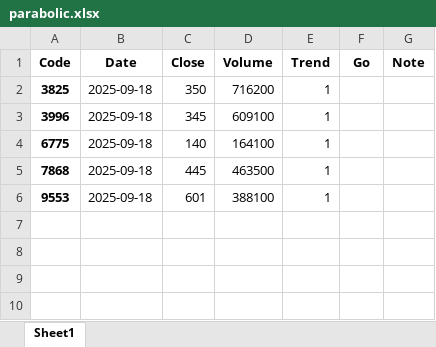
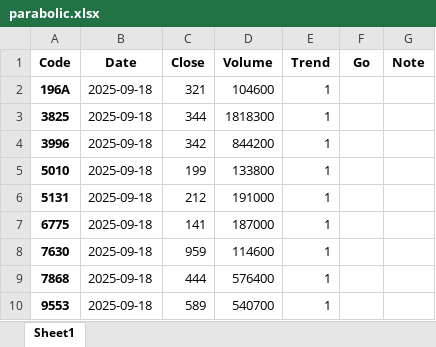
Before and after one commit to bitwalk123/stock, an Excel workbook: parabolic/2025/09/18/parabolic.xlsx, sheet Sheet1, drawn as a sheet; values as stored, in another font and other column widths than the file's, no borders; addresses are those after the commit; the diff names each change by its address in the sheet, - before the commit and + after, or states it on an @@ line.

```diff
--- a/parabolic/2025/09/18/parabolic.xlsx (sheet Sheet1)
+++ b/parabolic/2025/09/18/parabolic.xlsx (sheet Sheet1)
+row 2: 196A | 2025-09-18 | 321 | 104600 | 1
-C3 (Close): 350
+C3 (Close): 344
-D3 (Volume): 716200
+D3 (Volume): 1818300
-C4 (Close): 345
+C4 (Close): 342
-D4 (Volume): 609100
+D4 (Volume): 844200
+row 5: 5010 | 2025-09-18 | 199 | 133800 | 1
+row 6: 5131 | 2025-09-18 | 212 | 191000 | 1
-C7 (Close): 140
+C7 (Close): 141
-D7 (Volume): 164100
+D7 (Volume): 187000
+row 8: 7630 | 2025-09-18 | 959 | 114600 | 1
-C9 (Close): 445
+C9 (Close): 444
-D9 (Volume): 463500
+D9 (Volume): 576400
-C10 (Close): 601
+C10 (Close): 589
-D10 (Volume): 388100
+D10 (Volume): 540700
```
Also changed, not shown: 9 other files.
